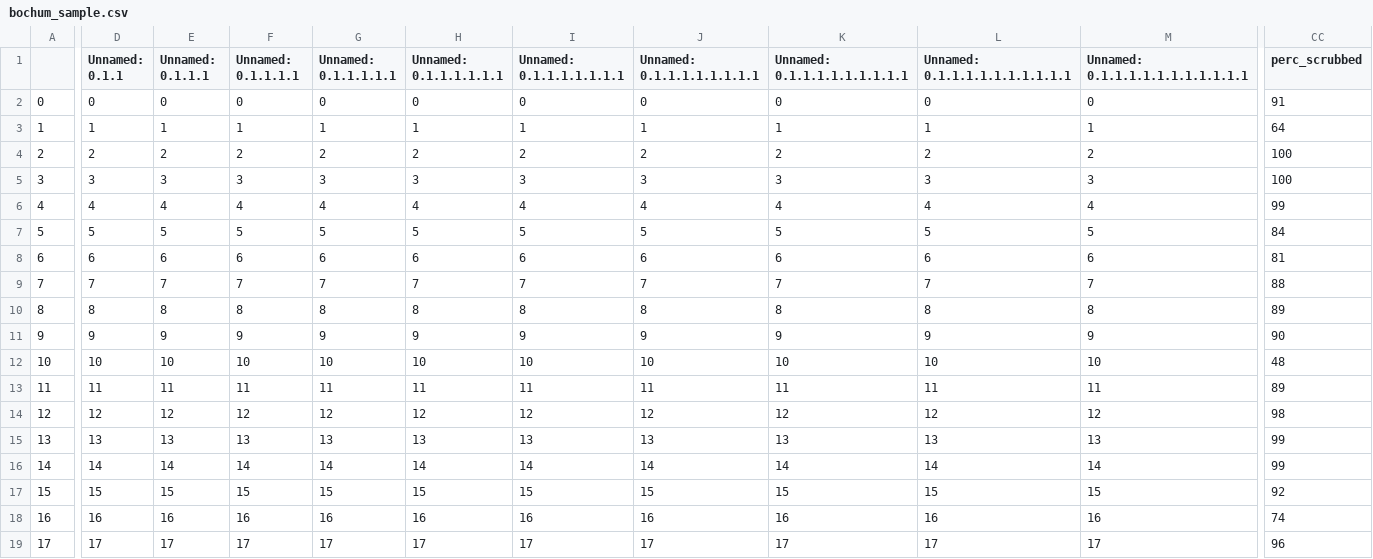
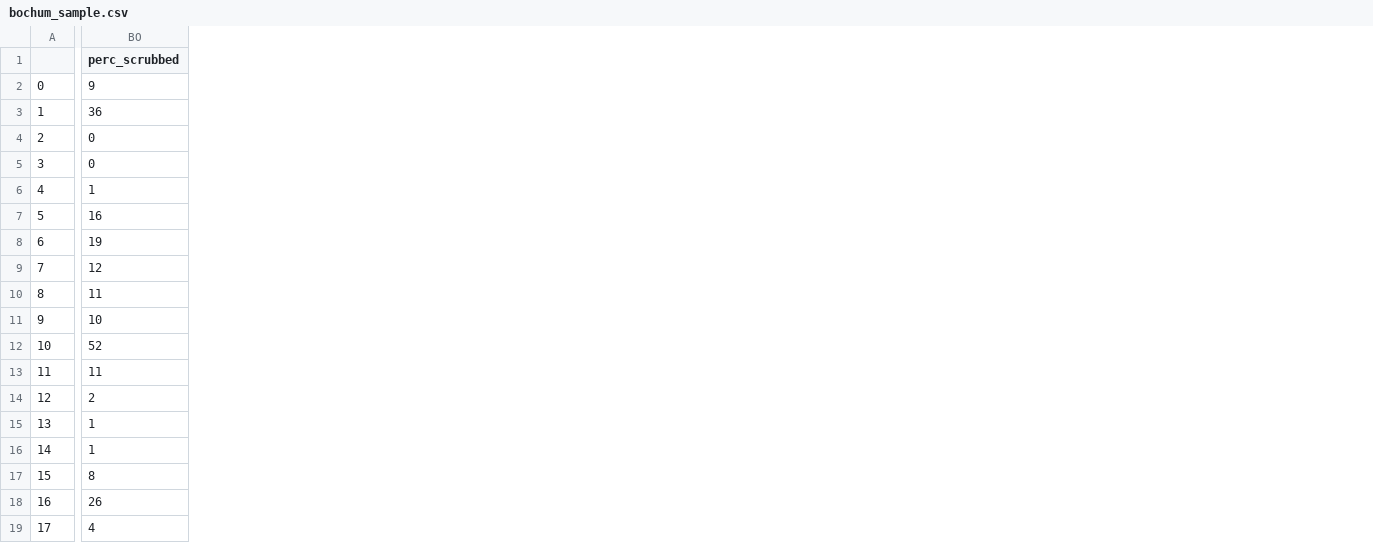
Before and after one commit to spisakt/RPN-signature, a CSV file: res/bochum_sample.csv, drawn as a sheet; only a part is shown, gaps mark what is left out; removed rows and columns are numbered as before the commit, all else as after; the diff covers the shown part only; the diff names each change by its address in the sheet, - before the commit and + after, or states it on an @@ line.

```diff
--- a/res/bochum_sample.csv
+++ b/res/bochum_sample.csv
-column D (Unnamed: 0.1.1), rows 2-19: 0 | 1 | 2 | 3 | 4 | 5 | 6 | 7 | 8 | 9 | 10 | 11 | 12 | 13 | 14 | 15 | 16 | 17
-column E (Unnamed: 0.1.1.1), rows 2-19: 0 | 1 | 2 | 3 | 4 | 5 | 6 | 7 | 8 | 9 | 10 | 11 | 12 | 13 | 14 | 15 | 16 | 17
-column F (Unnamed: 0.1.1.1.1), rows 2-19: 0 | 1 | 2 | 3 | 4 | 5 | 6 | 7 | 8 | 9 | 10 | 11 | 12 | 13 | 14 | 15 | 16 | 17
-column G (Unnamed: 0.1.1.1.1.1), rows 2-19: 0 | 1 | 2 | 3 | 4 | 5 | 6 | 7 | 8 | 9 | 10 | 11 | 12 | 13 | 14 | 15 | 16 | 17
-column H (Unnamed: 0.1.1.1.1.1.1), rows 2-19: 0 | 1 | 2 | 3 | 4 | 5 | 6 | 7 | 8 | 9 | 10 | 11 | 12 | 13 | 14 | 15 | 16 | 17
-column I (Unnamed: 0.1.1.1.1.1.1.1), rows 2-19: 0 | 1 | 2 | 3 | 4 | 5 | 6 | 7 | 8 | 9 | 10 | 11 | 12 | 13 | 14 | 15 | 16 | 17
-column J (Unnamed: 0.1.1.1.1.1.1.1.1), rows 2-19: 0 | 1 | 2 | 3 | 4 | 5 | 6 | 7 | 8 | 9 | 10 | 11 | 12 | 13 | 14 | 15 | 16 | 17
-column K (Unnamed: 0.1.1.1.1.1.1.1.1.1), rows 2-19: 0 | 1 | 2 | 3 | 4 | 5 | 6 | 7 | 8 | 9 | 10 | 11 | 12 | 13 | 14 | 15 | 16 | 17
-column L (Unnamed: 0.1.1.1.1.1.1.1.1.1.1), rows 2-19: 0 | 1 | 2 | 3 | 4 | 5 | 6 | 7 | 8 | 9 | 10 | 11 | 12 | 13 | 14 | 15 | 16 | 17
-column M (Unnamed: 0.1.1.1.1.1.1.1.1.1.1.1), rows 2-19: 0 | 1 | 2 | 3 | 4 | 5 | 6 | 7 | 8 | 9 | 10 | 11 | 12 | 13 | 14 | 15 | 16 | 17
-BO2 (perc_scrubbed): 91
+BO2 (perc_scrubbed): 9
-BO3 (perc_scrubbed): 64
+BO3 (perc_scrubbed): 36
-BO4:BO5 (perc_scrubbed): 100
+BO4:BO5 (perc_scrubbed): 0
-BO6 (perc_scrubbed): 99
+BO6 (perc_scrubbed): 1
-BO7 (perc_scrubbed): 84
+BO7 (perc_scrubbed): 16
-BO8 (perc_scrubbed): 81
+BO8 (perc_scrubbed): 19
-BO9 (perc_scrubbed): 88
+BO9 (perc_scrubbed): 12
-BO10 (perc_scrubbed): 89
+BO10 (perc_scrubbed): 11
-BO11 (perc_scrubbed): 90
+BO11 (perc_scrubbed): 10
-BO12 (perc_scrubbed): 48
+BO12 (perc_scrubbed): 52
-BO13 (perc_scrubbed): 89
+BO13 (perc_scrubbed): 11
-BO14 (perc_scrubbed): 98
+BO14 (perc_scrubbed): 2
-BO15:BO16 (perc_scrubbed): 99
+BO15:BO16 (perc_scrubbed): 1
-BO17 (perc_scrubbed): 92
+BO17 (perc_scrubbed): 8
-BO18 (perc_scrubbed): 74
+BO18 (perc_scrubbed): 26
-BO19 (perc_scrubbed): 96
+BO19 (perc_scrubbed): 4
```
Also changed, not shown: 4 removed columns and 34 edited cells elsewhere in this file, data/bochum-sample/bochum_sample.csv, data/essen-sample/essen_sample.csv, 15 other files.
